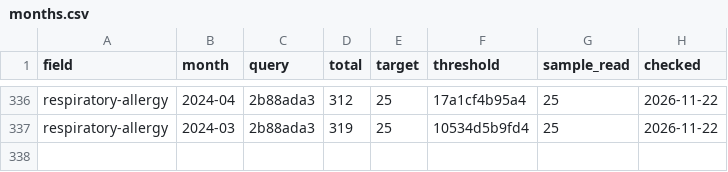
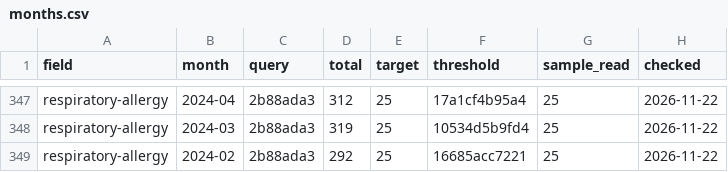
Before and after one commit to nfdi4health/datashield-function-ideas, a CSV file: literature-watch/data/months.csv, drawn as a sheet; only a part is shown, gaps mark what is left out; the diff covers the shown part only.

```diff
--- a/literature-watch/data/months.csv
+++ b/literature-watch/data/months.csv
@@ -337 +348,2 @@
 "respiratory-allergy","2024-03","2b88ada3",319,25,"10534d5b9fd4",25,"2026-11-22"
+"respiratory-allergy","2024-02","2b88ada3",292,25,"16685acc7221",25,"2026-11-22"
```
Also changed, not shown: 11 added rows and 1 edited cell elsewhere in this file, 2 other files.
